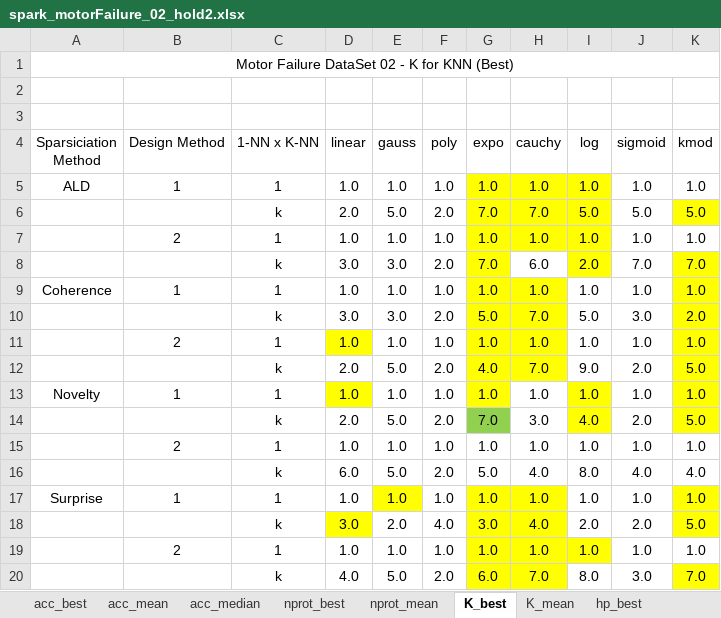
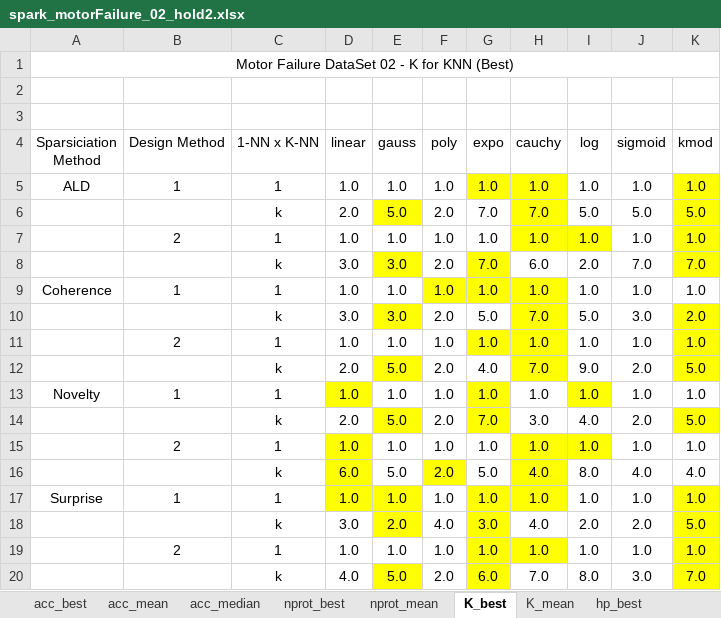
Before and after one commit to davidcoelho89/Matlab-MLTool-fp, an Excel workbook: results_analysis/spark_motorFailure_02_hold2.xlsx, sheet K_best, drawn as a sheet; values as stored, in another font and other column widths than the file's, no borders; the diff names each change by its address in the sheet, - before the commit and + after, or states it on an @@ line.

```diff
--- a/results_analysis/spark_motorFailure_02_hold2.xlsx (sheet K_best)
+++ b/results_analysis/spark_motorFailure_02_hold2.xlsx (sheet K_best)
-I5:I6 fill: #FFFF00
+I5:I6 fill: none
-K5 fill: none
+K5 fill: #FFFF00
-E6 fill: none
+E6 fill: #FFFF00
-G6:G7 fill: #FFFF00
+G6:G7 fill: none
-K7 fill: none
+K7 fill: #FFFF00
-E8 fill: none
+E8 fill: #FFFF00
-I8 fill: #FFFF00
+I8 fill: none
-F9 fill: none
+F9 fill: #FFFF00
-K9 fill: #FFFF00
+K9 fill: none
-E10 fill: none
+E10 fill: #FFFF00
-G10 fill: #FFFF00
+G10 fill: none
-D11 fill: #FFFF00
+D11 fill: none
-E12 fill: none
+E12 fill: #FFFF00
-G12 fill: #FFFF00
+G12 fill: none
-K13 fill: #FFFF00
+K13 fill: none
-E14 fill: none
+E14 fill: #FFFF00
-G14 fill: #92D050
+G14 fill: #FFFF00
-I14 fill: #FFFF00
+I14 fill: none
-D15:D17 fill: none
+D15:D17 fill: #FFFF00
-H15:I15 fill: none
+H15:I15 fill: #FFFF00
-F16 fill: none
+F16 fill: #FFFF00
-H16 fill: none
+H16 fill: #FFFF00
-D18 fill: #FFFF00
+D18 fill: none
-E18 fill: none
+E18 fill: #FFFF00
-H18 fill: #FFFF00
+H18 fill: none
-I19 fill: #FFFF00
+I19 fill: none
-K19 fill: none
+K19 fill: #FFFF00
-E20 fill: none
+E20 fill: #FFFF00
-H20 fill: #FFFF00
+H20 fill: none
```
Also changed, not shown: sheet nprot_best, sheet nprot_mean, sheet K_mean, sheet acc_best, results_analysis/spark_motorFailure_02_hold2_novelty1.xlsx, results_analysis/spark_motorFailure_02_hold2_novelty2.xlsx, 3 other files.
